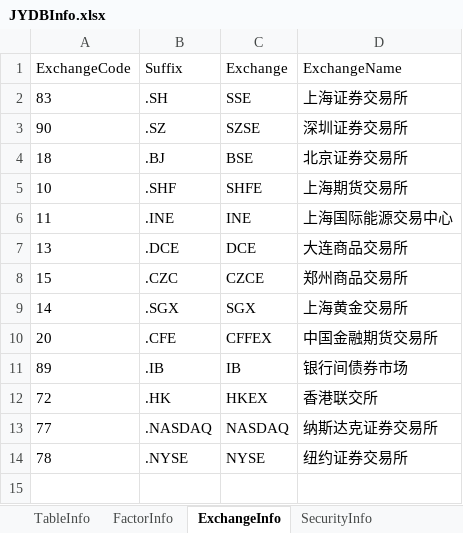
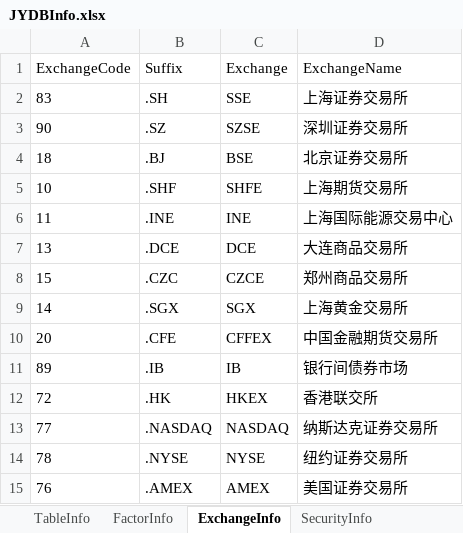
Before and after one commit to Scorpi000/QuantStudio, an Excel workbook: QuantStudio/Resource/JYDBInfo.xlsx, sheet ExchangeInfo, drawn as a sheet; values as stored, in another font and other column widths than the file's, no borders; the diff names each change by its address in the sheet, - before the commit and + after, or states it on an @@ line.

```diff
--- a/QuantStudio/Resource/JYDBInfo.xlsx (sheet ExchangeInfo)
+++ b/QuantStudio/Resource/JYDBInfo.xlsx (sheet ExchangeInfo)
+row 15: 76 | .AMEX | AMEX | 美国证券交易所
```
Also changed, not shown: sheet FactorInfo, sheet TableInfo, 1 other file.
